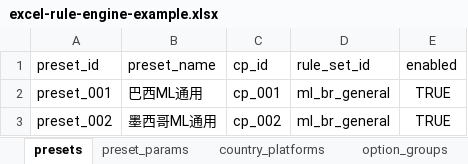
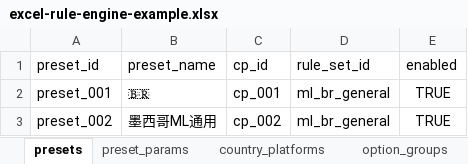
Before and after one commit to wei-py/profit, an Excel workbook: docs/excel-rule-engine-example.xlsx, sheet presets, drawn as a sheet; values as stored, in another font and other column widths than the file's, no borders; the diff names each change by its address in the sheet, - before the commit and + after, or states it on an @@ line.

```diff
--- a/docs/excel-rule-engine-example.xlsx (sheet presets)
+++ b/docs/excel-rule-engine-example.xlsx (sheet presets)
-B2 (preset_name): 巴西ML通用
+B2 (preset_name): 🇧🇷
```
Also changed, not shown: 5 other files.
